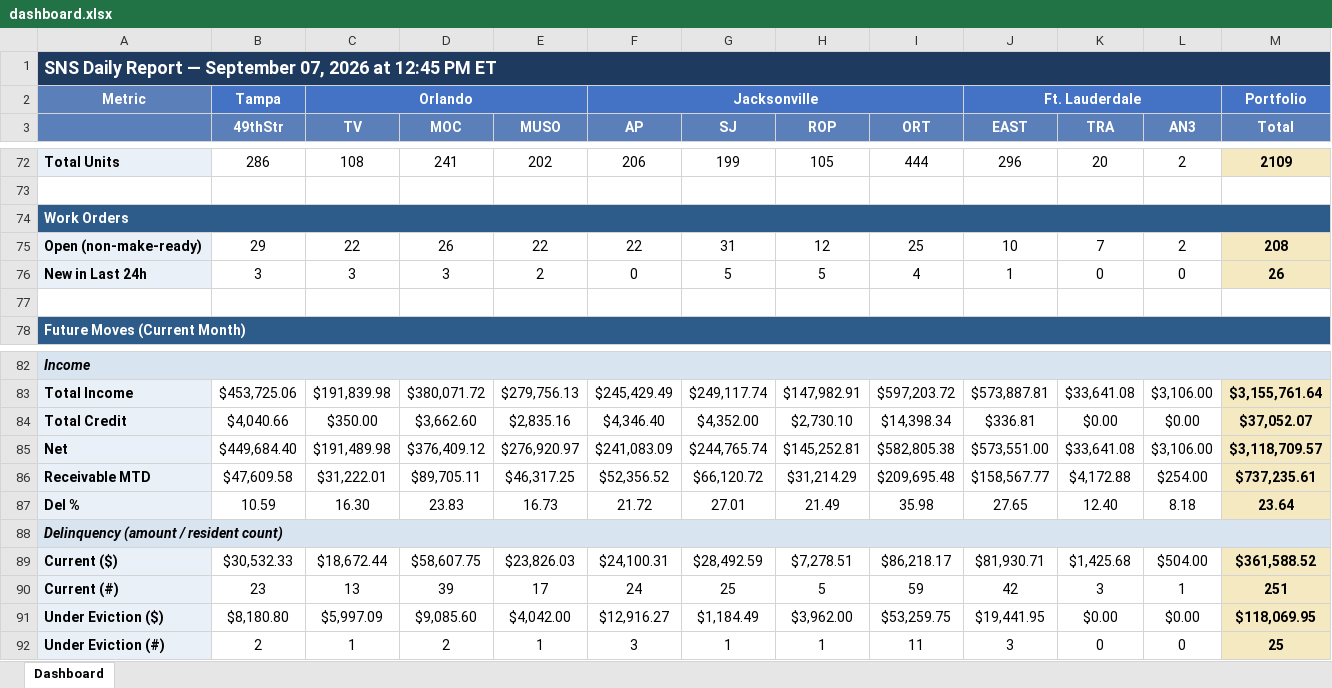
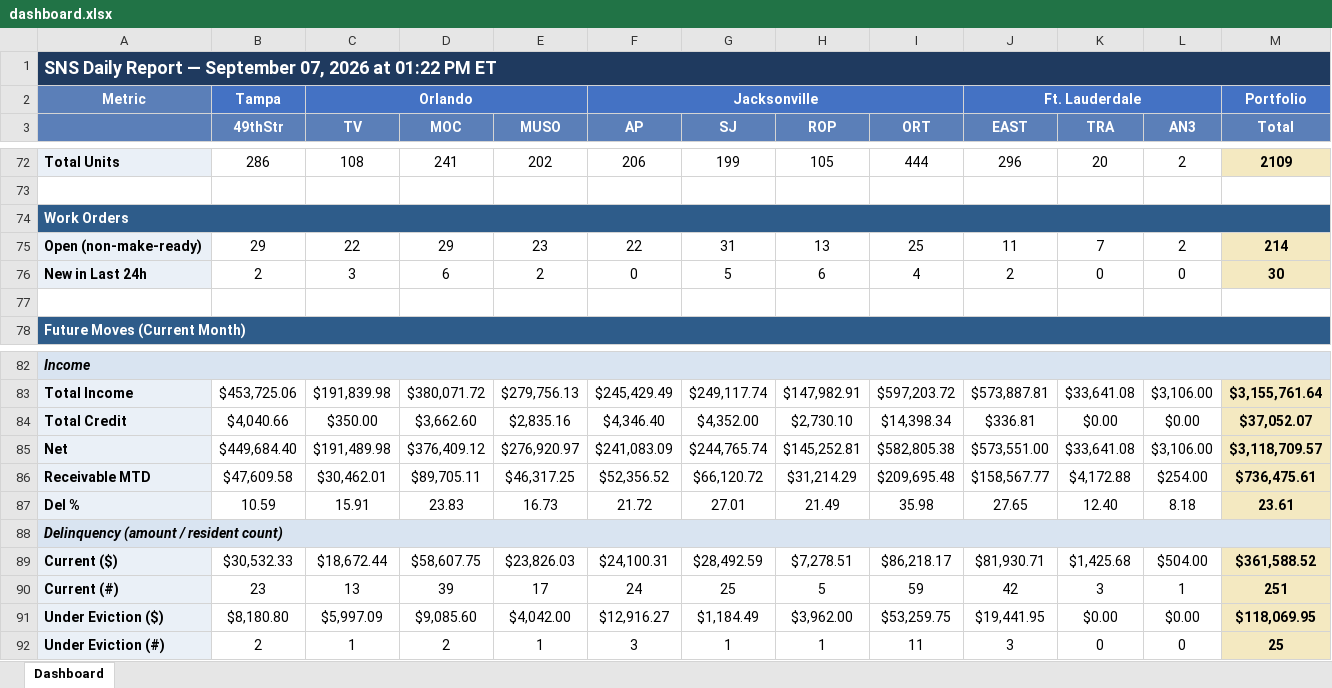
Before and after one commit to ymi-flowing/sns-daily-report, an Excel workbook: dashboard.xlsx, sheet Dashboard, drawn as a sheet; only a part is shown, gaps mark what is left out; values as stored, in another font and other column widths than the file's, no borders; the diff names each change by its address in the sheet, - before the commit and + after, or states it on an @@ line.

```diff
--- a/dashboard.xlsx (sheet Dashboard)
+++ b/dashboard.xlsx (sheet Dashboard)
-A1: …2026 at 12:45 PM ET
+A1: …2026 at 01:22 PM ET
-D75 (MOC): 26
+D75 (MOC): 29
-E75 (MUSO): 22
+E75 (MUSO): 23
-H75 (ROP): 12
+H75 (ROP): 13
-J75 (EAST): 10
+J75 (EAST): 11
-M75 (Total): 208
+M75 (Total): 214
-B76 (49thStr): 3
+B76 (49thStr): 2
-D76 (MOC): 3
+D76 (MOC): 6
-H76 (ROP): 5
+H76 (ROP): 6
-J76 (EAST): 1
+J76 (EAST): 2
-M76 (Total): 26
+M76 (Total): 30
-C86 (TV): $31,222.01
+C86 (TV): $30,462.01
-M86 (Total): $737,235.61
+M86 (Total): $736,475.61
-C87 (TV): 16.30
+C87 (TV): 15.91
-M87 (Total): 23.64
+M87 (Total): 23.61
```
Also changed, not shown: 1 other file.
